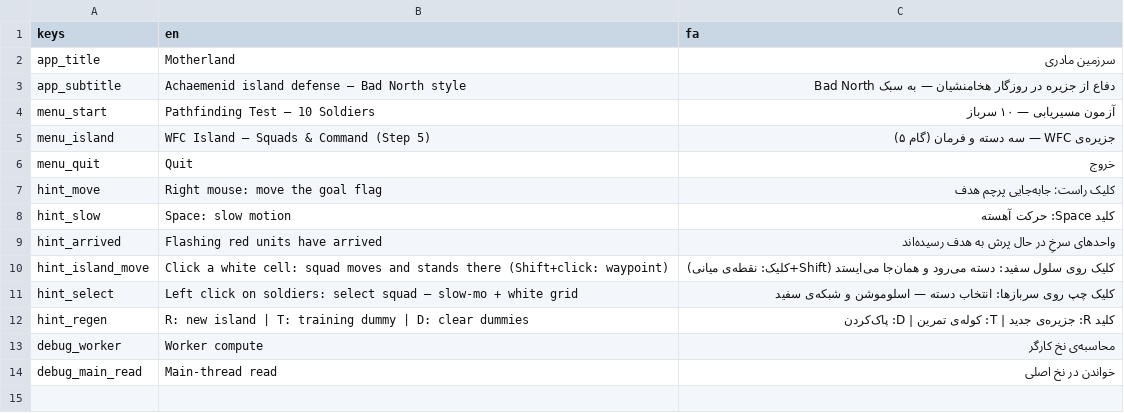
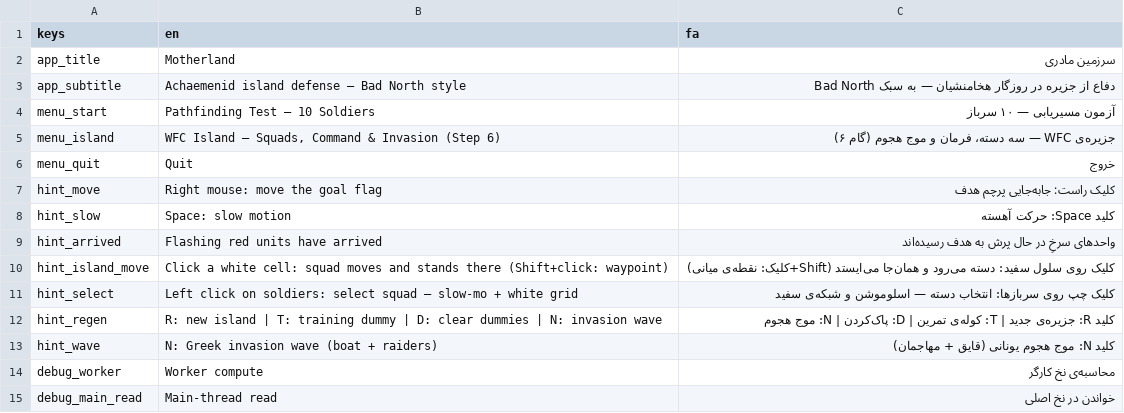
Before and after one commit to afzali19375-creator/sarzamin-madari, a CSV file: assets/i18n/translations.csv, drawn as a sheet.

Commit message:
Step 6: real Greek invaders — Hoplite light/heavy + Peltast, invasion boats & director, permanent death (§7), battle numbers table

```diff
--- a/assets/i18n/translations.csv
+++ b/assets/i18n/translations.csv
@@ -4,3 +4,3 @@ app_subtitle,"Achaemenid island defense — Bad North style","دفاع از جز
 menu_start,"Pathfinding Test — 10 Soldiers","آزمون مسیریابی — ۱۰ سرباز"
-menu_island,"WFC Island — Squads & Command (Step 5)","جزیره‌ی WFC — سه دسته و فرمان (گام ۵)"
+menu_island,"WFC Island — Squads, Command & Invasion (Step 6)","جزیره‌ی WFC — سه دسته، فرمان و موج هجوم (گام ۶)"
 menu_quit,"Quit","خروج"
@@ -11,3 +11,4 @@ hint_island_move,"Click a white cell: squad moves and stands there (Shift+click:
 hint_select,"Left click on soldiers: select squad — slow-mo + white grid","کلیک چپ روی سربازها: انتخاب دسته — اسلوموشن و شبکه‌ی سفید"
-hint_regen,"R: new island | T: training dummy | D: clear dummies","کلید R: جزیره‌ی جدید | T: کوله‌ی تمرین | D: پاک‌کردن"
+hint_regen,"R: new island | T: training dummy | D: clear dummies | N: invasion wave","کلید R: جزیره‌ی جدید | T: کوله‌ی تمرین | D: پاک‌کردن | N: موج هجوم"
+hint_wave,"N: Greek invasion wave (boat + raiders)","کلید N: موج هجوم یونانی (قایق + مهاجمان)"
 debug_worker,"Worker compute","محاسبه‌ی نخ کارگر"
```
Also changed, not shown: 23 other files.
